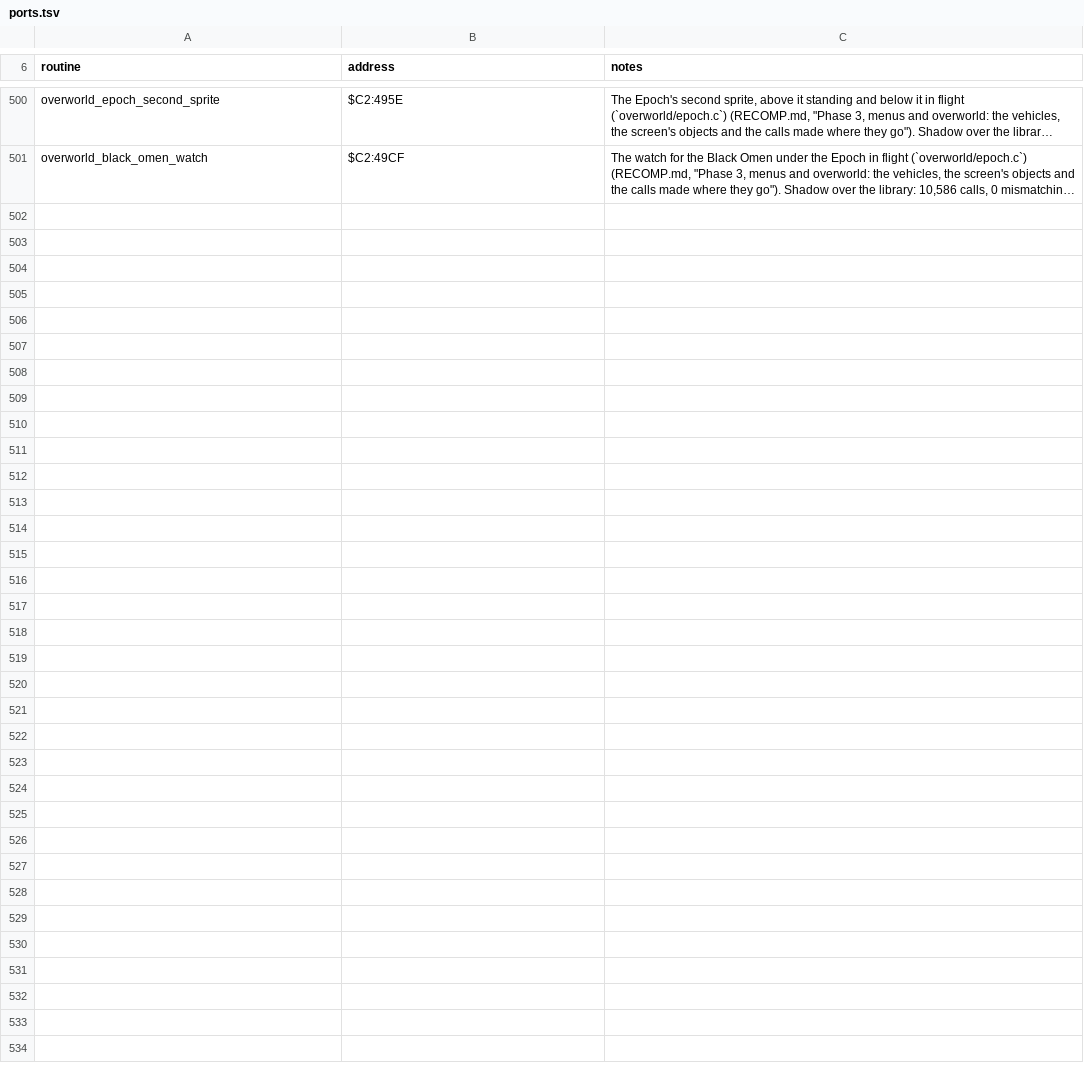
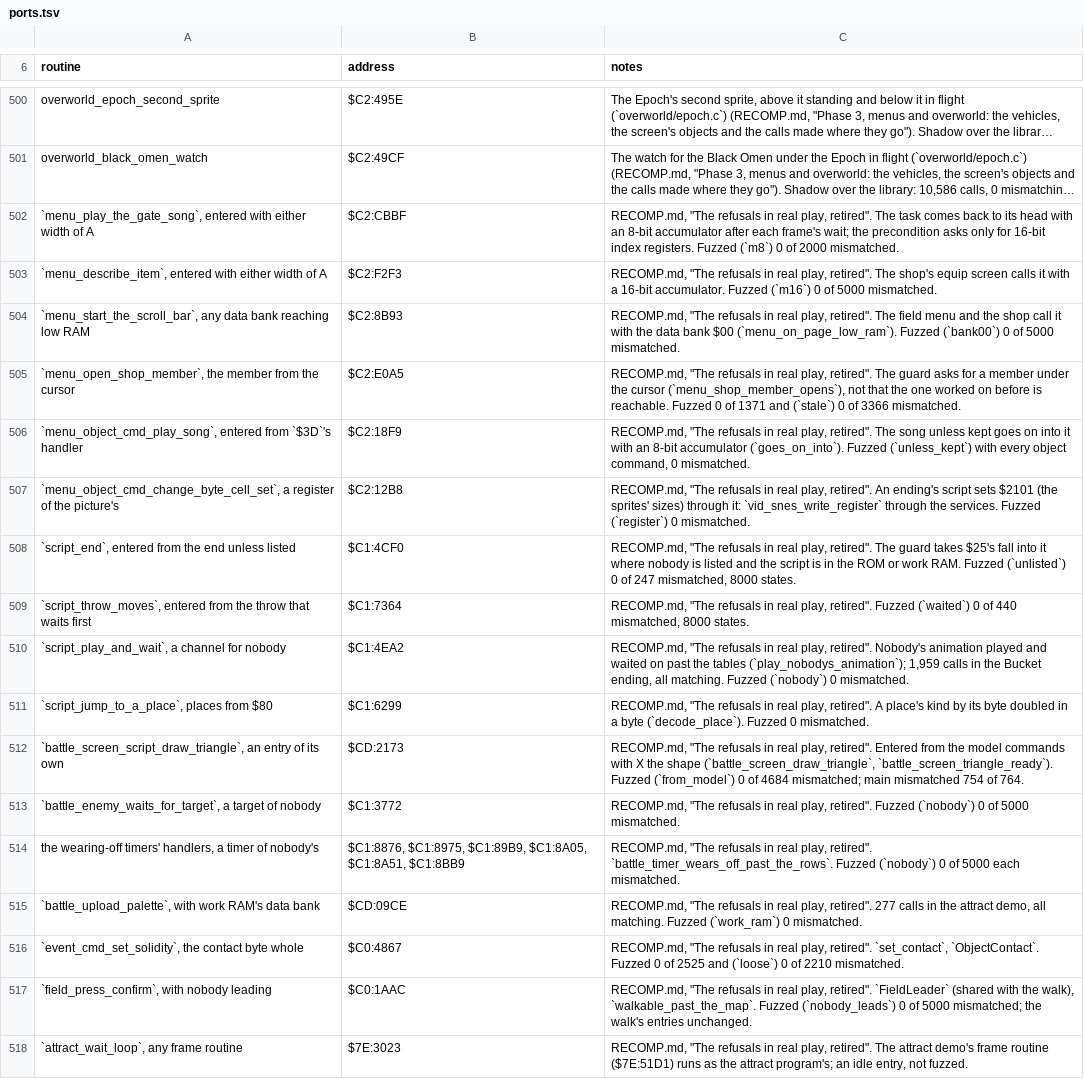
Before and after one commit to zdiemer/chrono-trigger-reimplemented, a TSV file: docs/ports.tsv, drawn as a sheet; only a part is shown, gaps mark what is left out; long unchanged cells end in …; the diff names each change by its address in the sheet, - before the commit and + after, or states it on an @@ line.

Commit message:
Retire the refusals in real play: 17 gaps ported, 4 attract-program entries left; TIMED_AS kept in the native shape
The guards of 21 entries turned away calls real play makes (7,300 refusals);
the 17 gaps are ported and 4 remain, the attract program's own code at
addresses ports of other programs read (tools/refusal_allowlist.txt):

- handlers that go on into another's: the menus' song unless kept into the
  song's, the battle's end unless listed into the end's, the throw that waits
  first into the throw's, the model commands into the sized triangle's (an
  entry of its own), the gate's song task back to its head;
- guards narrower than the game: the scroll bar's data bank, the shop's
  member from the cursor, event $84's contact byte whole (ObjectContact),
  places from $80 (decode_place), the description and gate song's widths;
- nobody where the original reads a slot, each in one marked place: a timer
  of nobody's wearing off, an enemy waiting on a target of nobody, a channel
  for nobody playing and waiting, the confirm button with nobody leading
  (FieldLeader, shared with the walk);
- the machine's own state: the palette's send with work RAM's data bank, a
  menu script's write of $2101 (vid_snes_write_register), the attract
  program's frame wait calling the routine its operand names.

The native shape's New Game+ took 58 frames where the default build takes
14: TIMED_AS was compiled out with the scaffolding, so inline work was timed
at the outer port's rate. It is kept in both builds now.

Docs: RECOMP's new section (the absent party member's moved to history),
TODO, PLAN, PLATFORM, ports.tsv; fuzz variants for every new state; six
cost_milli rows recalibrated; the fallback baseline takes the gains.

```diff
--- a/docs/ports.tsv
+++ b/docs/ports.tsv
+row 502: `menu_play_the_gate_song`, entered with either width of A | $C2:CBBF | RECOMP.md, "The refusals in real play, retired". The task comes back to its head with an 8-bit accumulator after each frame's wait; the precondition asks only for 16-bit index registers. Fuzzed (`m8`) 0 of 2000 mismatched.
+row 503: `menu_describe_item`, entered with either width of A | $C2:F2F3 | RECOMP.md, "The refusals in real play, retired". The shop's equip screen calls it with a 16-bit accumulator. Fuzzed (`m16`) 0 of 5000 mismatched.
+row 504: `menu_start_the_scroll_bar`, any data bank reaching low RAM | $C2:8B93 | RECOMP.md, "The refusals in real play, retired". The field menu and the shop call it with the data bank $00 (`menu_on_page_low_ram`). Fuzzed (`bank00`) 0 of 5000 mismatched.
+row 505: `menu_open_shop_member`, the member from the cursor | $C2:E0A5 | RECOMP.md, "The refusals in real play, retired". The guard asks for a member under the cursor (`menu_shop_member_opens`), not that the one worked on before is reachable. Fuzzed 0 of 1371 and (`stale`) 0 of 3366 mismatched.
+row 506: `menu_object_cmd_play_song`, entered from `$3D`'s handler | $C2:18F9 | RECOMP.md, "The refusals in real play, retired". The song unless kept goes on into it with an 8-bit accumulator (`goes_on_into`). Fuzzed (`unless_kept`) with every object command, 0 mismatched.
+row 507: `menu_object_cmd_change_byte_cell_set`, a register of the picture's | $C2:12B8 | RECOMP.md, "The refusals in real play, retired". An ending's script sets $2101 (the sprites' sizes) through it: `vid_snes_write_register` through the services. Fuzzed (`register`) 0 mismatched.
+row 508: `script_end`, entered from the end unless listed | $C1:4CF0 | RECOMP.md, "The refusals in real play, retired". The guard takes $25's fall into it where nobody is listed and the script is in the ROM or work RAM. Fuzzed (`unlisted`) 0 of 247 mismatched, 8000 states.
+row 509: `script_throw_moves`, entered from the throw that waits first | $C1:7364 | RECOMP.md, "The refusals in real play, retired". Fuzzed (`waited`) 0 of 440 mismatched, 8000 states.
+row 510: `script_play_and_wait`, a channel for nobody | $C1:4EA2 | RECOMP.md, "The refusals in real play, retired". Nobody's animation played and waited on past the tables (`play_nobodys_animation`); 1,959 calls in the Bucket ending, all matching. Fuzzed (`nobody`) 0 mismatched.
+row 511: `script_jump_to_a_place`, places from $80 | $C1:6299 | RECOMP.md, "The refusals in real play, retired". A place's kind by its byte doubled in a byte (`decode_place`). Fuzzed 0 mismatched.
+row 512: `battle_screen_script_draw_triangle`, an entry of its own | $CD:2173 | RECOMP.md, "The refusals in real play, retired". Entered from the model commands with X the shape (`battle_screen_draw_triangle`, `battle_screen_triangle_ready`). Fuzzed (`from_model`) 0 of 4684 mismatched; main mismatched 754 of 764.
+row 513: `battle_enemy_waits_for_target`, a target of nobody | $C1:3772 | RECOMP.md, "The refusals in real play, retired". Fuzzed (`nobody`) 0 of 5000 mismatched.
+row 514: the wearing-off timers' handlers, a timer of nobody's | $C1:8876, $C1:8975, $C1:89B9, $C1:8A05, $C1:8A51, $C1:8BB9 | RECOMP.md, "The refusals in real play, retired". `battle_timer_wears_off_past_the_rows`. Fuzzed (`nobody`) 0 of 5000 each mismatched.
+row 515: `battle_upload_palette`, with work RAM's data bank | $CD:09CE | RECOMP.md, "The refusals in real play, retired". 277 calls in the attract demo, all matching. Fuzzed (`work_ram`) 0 mismatched.
+row 516: `event_cmd_set_solidity`, the contact byte whole | $C0:4867 | RECOMP.md, "The refusals in real play, retired". `set_contact`, `ObjectContact`. Fuzzed 0 of 2525 and (`loose`) 0 of 2210 mismatched.
+row 517: `field_press_confirm`, with nobody leading | $C0:1AAC | RECOMP.md, "The refusals in real play, retired". `FieldLeader` (shared with the walk), `walkable_past_the_map`. Fuzzed (`nobody_leads`) 0 of 5000 mismatched; the walk's entries unchanged.
+row 518: `attract_wait_loop`, any frame routine | $7E:3023 | RECOMP.md, "The refusals in real play, retired". The attract demo's frame routine ($7E:51D1) runs as the attract program's; an idle entry, not fuzzed.
```
Also changed, not shown: 51 other files.
